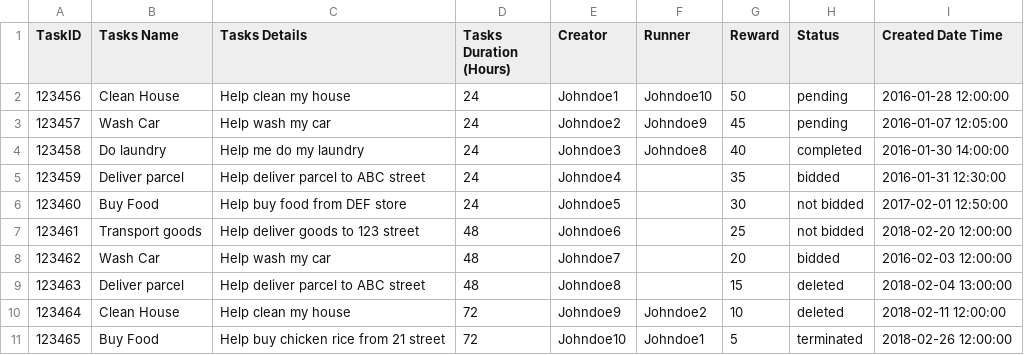
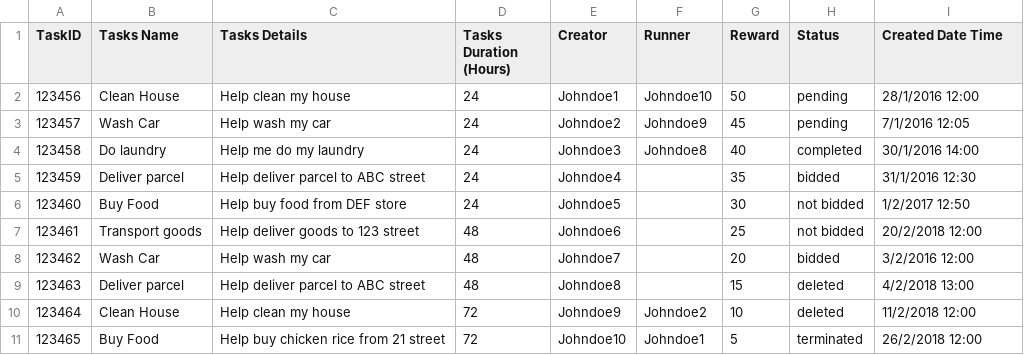
Before and after one commit to lawwman/TaskRunner, a CSV file: sql/setup/data/tasks.csv, drawn as a sheet.

Commit message:
fix errors in reset.sql and tasks.csv

```diff
--- a/sql/setup/data/tasks.csv
+++ b/sql/setup/data/tasks.csv
@@ -1,11 +1,11 @@
 TaskID,Tasks Name,Tasks Details,Tasks Duration (Hours),Creator,Runner,Reward,Status,Created Date Time
-123456,Clean House,Help clean my house,24,Johndoe1,Johndoe10,50,pending,2016-01-28 12:00:00
-123457,Wash Car,Help wash my car,24,Johndoe2,Johndoe9,45,pending,2016-01-07 12:05:00
-123458,Do laundry,Help me do my laundry,24,Johndoe3,Johndoe8,40,completed,2016-01-30 14:00:00
-123459,Deliver parcel,Help deliver parcel to ABC street,24,Johndoe4,,35,bidded,2016-01-31 12:30:00
-123460,Buy Food,Help buy food from DEF store,24,Johndoe5,,30,not bidded,2017-02-01 12:50:00
-123461,Transport goods,Help deliver goods to 123 street,48,Johndoe6,,25,not bidded,2018-02-20 12:00:00
-123462,Wash Car,Help wash my car,48,Johndoe7,,20,bidded,2016-02-03 12:00:00
-123463,Deliver parcel,Help deliver parcel to ABC street,48,Johndoe8,,15,deleted,2018-02-04 13:00:00
-123464,Clean House,Help clean my house,72,Johndoe9,Johndoe2,10,deleted,2018-02-11 12:00:00
-123465,Buy Food,Help buy chicken rice from 21 street,72,Johndoe10,Johndoe1,5,terminated,2018-02-26 12:00:00
+123456,Clean House,Help clean my house,24,Johndoe1,Johndoe10,50,pending,28/1/2016 12:00
+123457,Wash Car,Help wash my car,24,Johndoe2,Johndoe9,45,pending,7/1/2016 12:05
+123458,Do laundry,Help me do my laundry,24,Johndoe3,Johndoe8,40,completed,30/1/2016 14:00
+123459,Deliver parcel,Help deliver parcel to ABC street,24,Johndoe4,,35,bidded,31/1/2016 12:30
+123460,Buy Food,Help buy food from DEF store,24,Johndoe5,,30,not bidded,1/2/2017 12:50
+123461,Transport goods,Help deliver goods to 123 street,48,Johndoe6,,25,not bidded,20/2/2018 12:00
+123462,Wash Car,Help wash my car,48,Johndoe7,,20,bidded,3/2/2016 12:00
+123463,Deliver parcel,Help deliver parcel to ABC street,48,Johndoe8,,15,deleted,4/2/2018 13:00
+123464,Clean House,Help clean my house,72,Johndoe9,Johndoe2,10,deleted,11/2/2018 12:00
+123465,Buy Food,Help buy chicken rice from 21 street,72,Johndoe10,Johndoe1,5,terminated,26/2/2018 12:00
```
Also changed, not shown: 1 other file.
